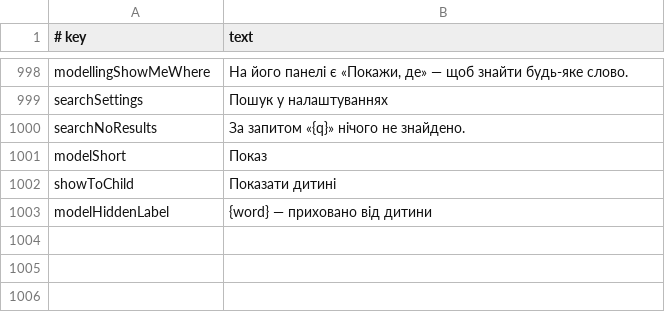
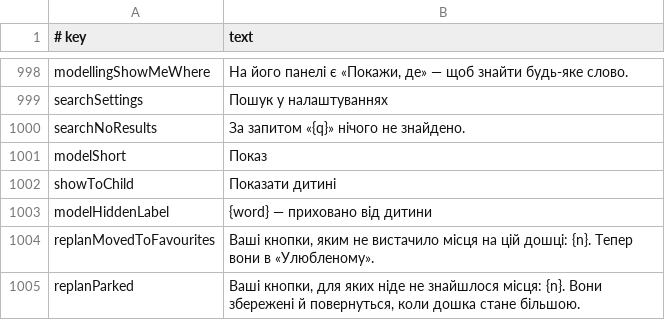
Before and after one commit to amalino-app/amalino.app, a TSV file: translations/uk/app.tsv, drawn as a sheet; only a part is shown, gaps mark what is left out; the diff names each change by its address in the sheet, - before the commit and + after, or states it on an @@ line.

```diff
--- a/translations/uk/app.tsv
+++ b/translations/uk/app.tsv
+row 1004: replanMovedToFavourites | Ваші кнопки, яким не вистачило місця на цій дошці: {n}. Тепер вони в «Улюбленому».
+row 1005: replanParked | Ваші кнопки, для яких ніде не знайшлося місця: {n}. Вони збережені й повернуться, коли дошка стане більшою.
```
Also changed, not shown: translations/ar/app.tsv, translations/da/app.tsv, 4 other files.
